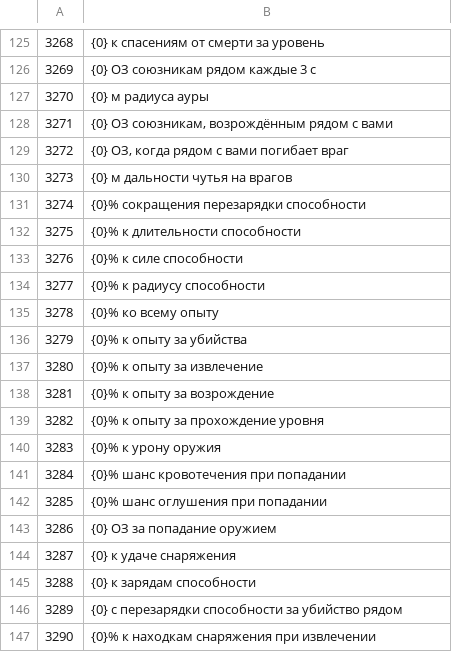
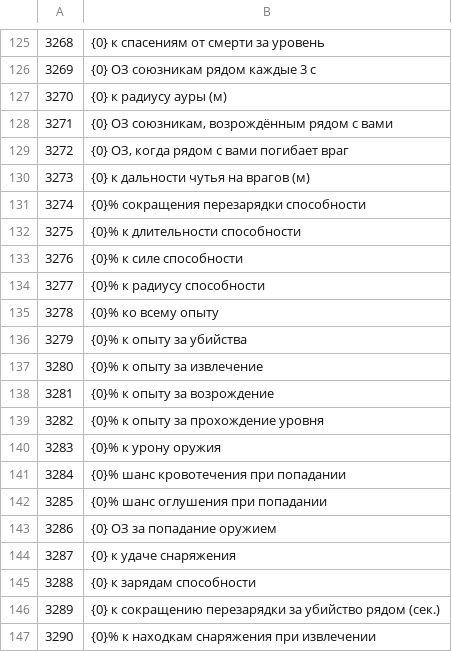
Before and after one commit to ilya-lis/RepoRPG_RU, a TSV file: translation/ru/part09.tsv, drawn as a sheet; only a part is shown, gaps mark what is left out.

```diff
--- a/translation/ru/part09.tsv
+++ b/translation/ru/part09.tsv
@@ -126,6 +126,6 @@
 3269	{0} ОЗ союзникам рядом каждые 3 с
-3270	{0} м радиуса ауры
+3270	{0} к радиусу ауры (м)
 3271	{0} ОЗ союзникам, возрождённым рядом с вами
 3272	{0} ОЗ, когда рядом с вами погибает враг
-3273	{0} м дальности чутья на врагов
+3273	{0} к дальности чутья на врагов (м)
 3274	{0}% сокращения перезарядки способности
@@ -145,3 +145,3 @@
 3288	{0} к зарядам способности
-3289	{0} с перезарядки способности за убийство рядом
+3289	{0} к сокращению перезарядки за убийство рядом (сек.)
 3290	{0}% к находкам снаряжения при извлечении
```
Also changed, not shown: translation/ru/part10.tsv, translation/ru/part11.tsv, 15 other files.
